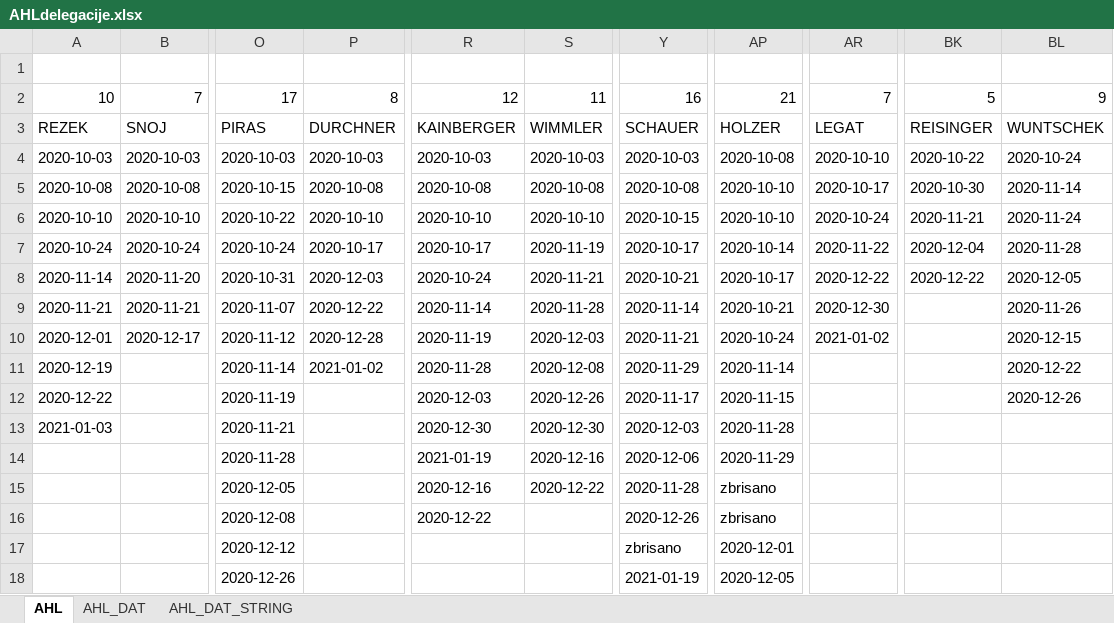
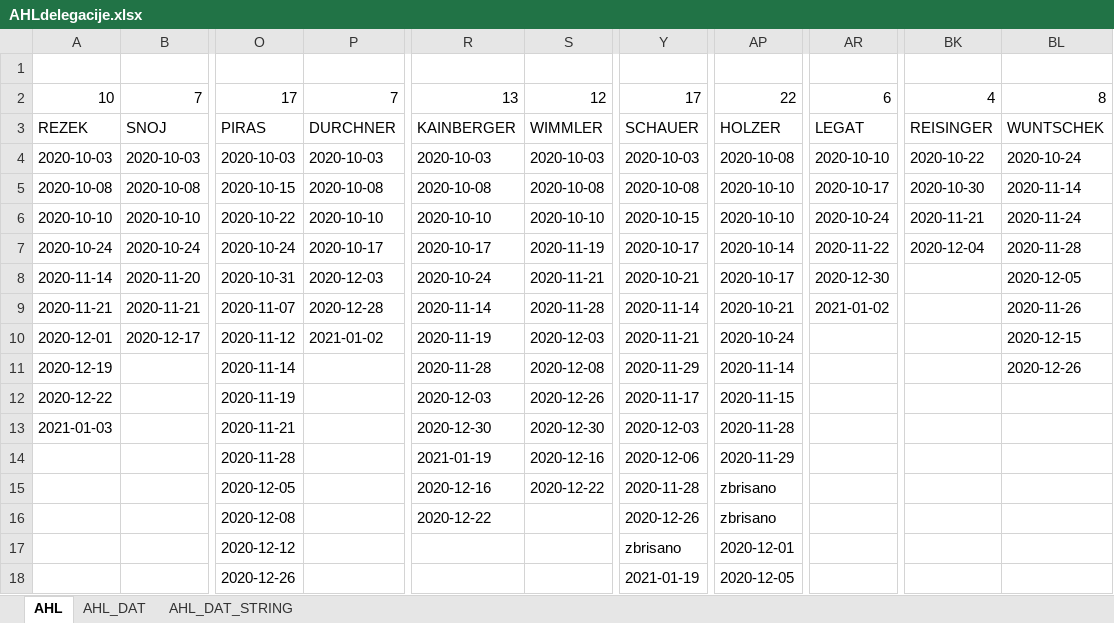
Before and after one commit to snojle23/delegacije, an Excel workbook: data/AHLdelegacije.xlsx, sheet AHL, drawn as a sheet; only a part is shown, gaps mark what is left out; values as stored, in another font and other column widths than the file's, no borders; the diff names each change by its address in the sheet, - before the commit and + after, or states it on an @@ line.

```diff
--- a/data/AHLdelegacije.xlsx (sheet AHL)
+++ b/data/AHLdelegacije.xlsx (sheet AHL)
-P2: 8
+P2: 7
-R2: 12
+R2: 13
-S2: 11
+S2: 12
-Y2: 16
+Y2: 17
-AP2: 21
+AP2: 22
-AR2: 7
+AR2: 6
-BK2: 5
+BK2: 4
-BL2: 9
+BL2: 8
-AR8: 2020-12-22
+AR8: 2020-12-30
-BK8: 2020-12-22
+BK8: (empty)
-P9: 2020-12-22
+P9: 2020-12-28
-AR9: 2020-12-30
+AR9: 2021-01-02
-P10: 2020-12-28
+P10: 2021-01-02
-AR10: 2021-01-02
+AR10: (empty)
-P11: 2021-01-02
+P11: (empty)
-BL11: 2020-12-22
+BL11: 2020-12-26
-BL12: 2020-12-26
+BL12: (empty)
```
Also changed, not shown: sheet AHL_DAT, sheet AHL_DAT_STRING, data/ICEHLdelegacije.xlsx, 1 other file.
